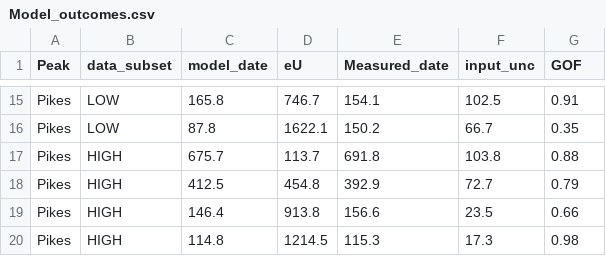
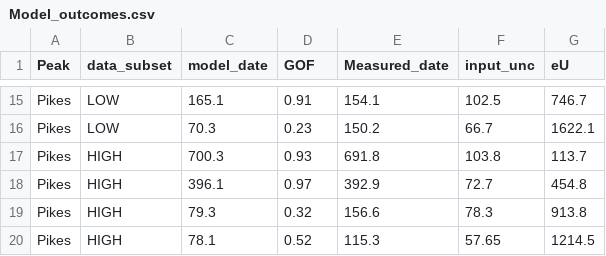
Before and after one commit to Rhavranek/MSc_ZHe_data, a CSV file: data/Model_outcomes.csv, drawn as a sheet; only a part is shown, gaps mark what is left out; removed rows and columns are numbered as before the commit, all else as after; the diff covers the shown part only; the diff names each change by its address in the sheet, - before the commit and + after, or states it on an @@ line.

```diff
--- a/data/Model_outcomes.csv
+++ b/data/Model_outcomes.csv
-D1: eU
+D1: GOF
-G1: GOF
+G1: eU
-C15 (model_date): 165.8
+C15 (model_date): 165.1
-D15 (GOF): 746.7
+D15 (GOF): 0.91
-G15 (eU): 0.91
+G15 (eU): 746.7
-C16 (model_date): 87.8
+C16 (model_date): 70.3
-D16 (GOF): 1622.1
+D16 (GOF): 0.23
-G16 (eU): 0.35
+G16 (eU): 1622.1
-C17 (model_date): 675.7
+C17 (model_date): 700.3
-D17 (GOF): 113.7
+D17 (GOF): 0.93
-G17 (eU): 0.88
+G17 (eU): 113.7
-C18 (model_date): 412.5
+C18 (model_date): 396.1
-D18 (GOF): 454.8
+D18 (GOF): 0.97
-G18 (eU): 0.79
+G18 (eU): 454.8
-row 19: Pikes | HIGH | 146.4 | 913.8 | 156.6 | 23.5 | 0.66
-row 20: Pikes | HIGH | 114.8 | 1214.5 | 115.3 | 17.3 | 0.98
+row 19: Pikes | HIGH | 79.3 | 0.32 | 156.6 | 78.3 | 913.8
+row 20: Pikes | HIGH | 78.1 | 0.52 | 115.3 | 57.65 | 1214.5
```
Also changed, not shown: 8 added rows, 8 removed rows and 15 edited cells elsewhere in this file, data/Longs_Peak.csv, 1 other file.
